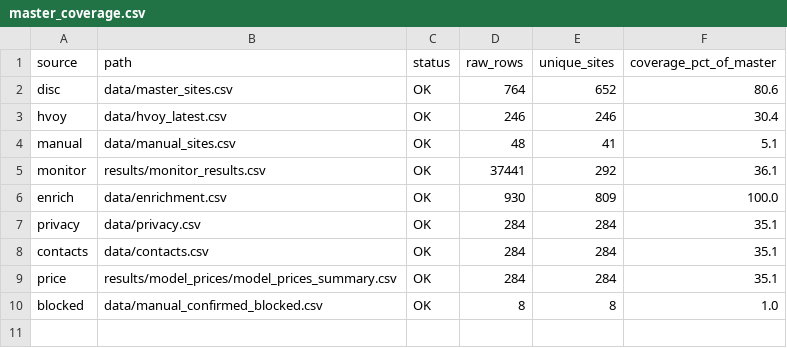
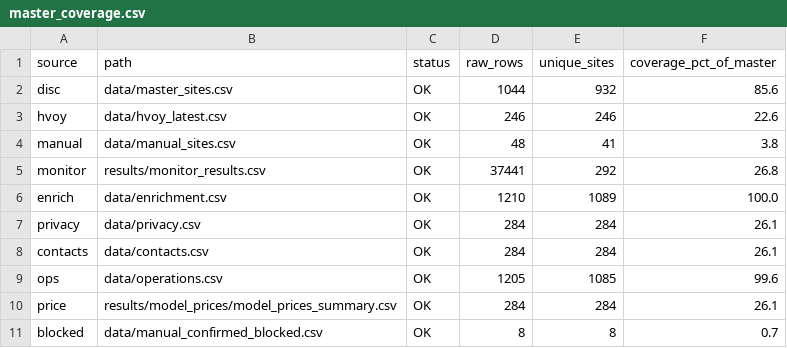
Before and after one commit to BaojuanWang/LLM-APIgateways-monitor, a CSV file: results/master/master_coverage.csv, drawn as a sheet.

```diff
--- a/results/master/master_coverage.csv
+++ b/results/master/master_coverage.csv
@@ -1,10 +1,11 @@
 source,path,status,raw_rows,unique_sites,coverage_pct_of_master
-disc,data/master_sites.csv,OK,764,652,80.6
-hvoy,data/hvoy_latest.csv,OK,246,246,30.4
-manual,data/manual_sites.csv,OK,48,41,5.1
-monitor,results/monitor_results.csv,OK,37441,292,36.1
-enrich,data/enrichment.csv,OK,930,809,100.0
-privacy,data/privacy.csv,OK,284,284,35.1
-contacts,data/contacts.csv,OK,284,284,35.1
-price,results/model_prices/model_prices_summary.csv,OK,284,284,35.1
-blocked,data/manual_confirmed_blocked.csv,OK,8,8,1.0
+disc,data/master_sites.csv,OK,1044,932,85.6
+hvoy,data/hvoy_latest.csv,OK,246,246,22.6
+manual,data/manual_sites.csv,OK,48,41,3.8
+monitor,results/monitor_results.csv,OK,37441,292,26.8
+enrich,data/enrichment.csv,OK,1210,1089,100.0
+privacy,data/privacy.csv,OK,284,284,26.1
+contacts,data/contacts.csv,OK,284,284,26.1
+ops,data/operations.csv,OK,1205,1085,99.6
+price,results/model_prices/model_prices_summary.csv,OK,284,284,26.1
+blocked,data/manual_confirmed_blocked.csv,OK,8,8,0.7
```
Also changed, not shown: results/master/cert_sibling_seeds.csv, results/master/characterization_summary.csv, 12 other files.
